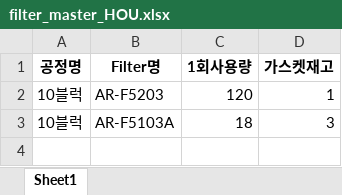
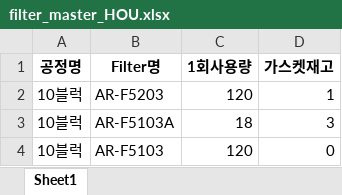
Before and after one commit to kimcm86/process-management-data, an Excel workbook: filter_master_HOU.xlsx, sheet Sheet1, drawn as a sheet; values as stored, in another font and other column widths than the file's, no borders; the diff names each change by its address in the sheet, - before the commit and + after, or states it on an @@ line.

Commit message:
save filter master

```diff
--- a/filter_master_HOU.xlsx (sheet Sheet1)
+++ b/filter_master_HOU.xlsx (sheet Sheet1)
+row 4: 10블럭 | AR-F5103 | 120 | 0
```
